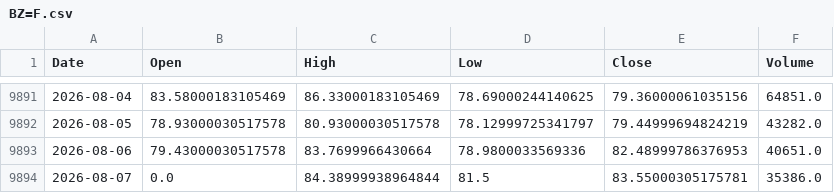
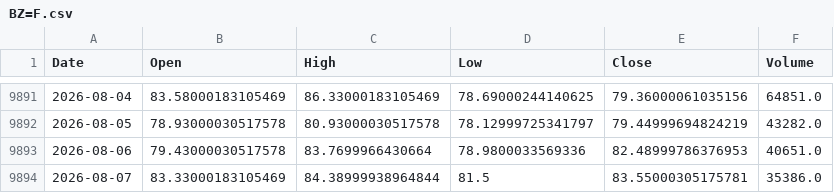
Before and after one commit to QuimEsc/ProvesInicials, a CSV file: dades_historiques/BZ=F.csv, drawn as a sheet; only a part is shown, gaps mark what is left out.

```diff
--- a/dades_historiques/BZ=F.csv
+++ b/dades_historiques/BZ=F.csv
@@ -9893,2 +9893,2 @@ Date,Open,High,Low,Close,Volume
 2026-08-06,79.43000030517578,83.7699966430664,78.9800033569336,82.48999786376953,40651.0
-2026-08-07,0.0,84.38999938964844,81.5,83.55000305175781,35386.0
+2026-08-07,83.33000183105469,84.38999938964844,81.5,83.55000305175781,35386.0
```
Also changed, not shown: dades_historiques/BTC-USD.csv, 6 other files.
